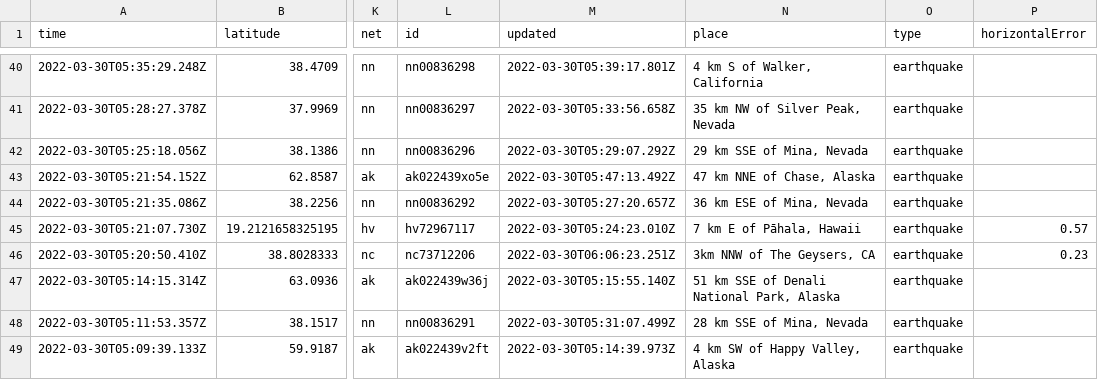
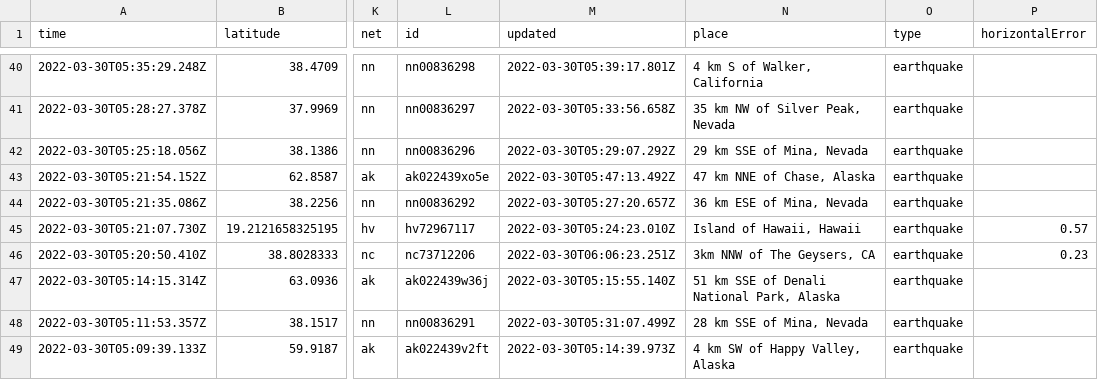
Before and after one commit to JohnnyBerkeley/Nicar2022_actions, a CSV file: usgs_current.csv, drawn as a sheet; only a part is shown, gaps mark what is left out; the diff covers the shown part only; the diff names each change by its address in the sheet, - before the commit and + after, or states it on an @@ line.

```diff
--- a/usgs_current.csv
+++ b/usgs_current.csv
-N45 (place): 7 km E of Pāhala, Hawaii
+N45 (place): Island of Hawaii, Hawaii
```
Also changed, not shown: 1 removed row and 16 edited cells elsewhere in this file.
